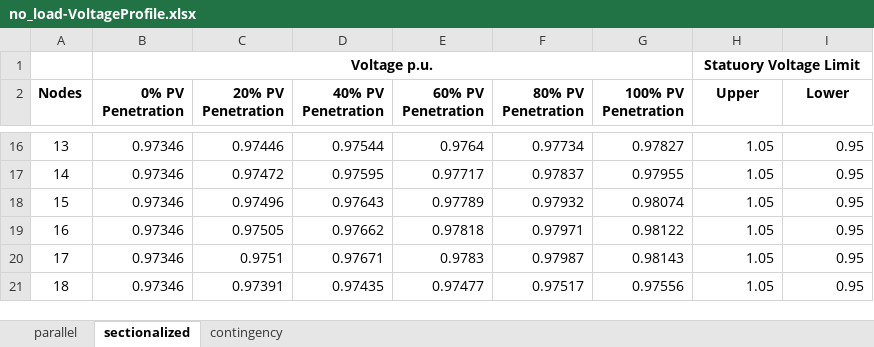
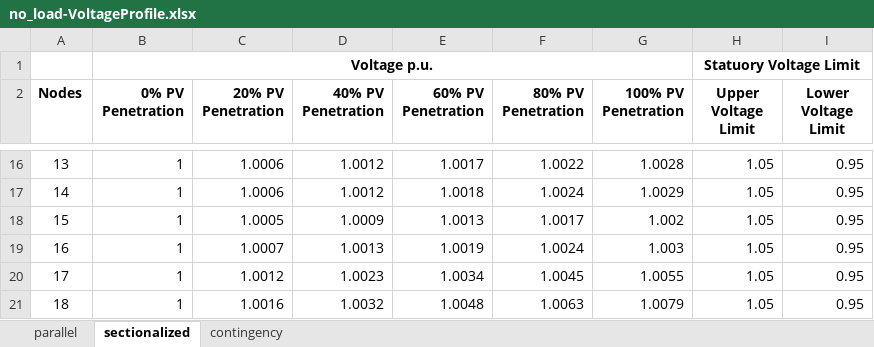
Before and after one commit to afiqhafizuddin/static-DUMA, an Excel workbook: no_load-VoltageProfile.xlsx, sheet sectionalized, drawn as a sheet; only a part is shown, gaps mark what is left out; values as stored, in another font and other column widths than the file's, no borders; charts and pictures not drawn; the diff covers the shown part only; the diff names each change by its address in the sheet, - before the commit and + after, or states it on an @@ line.

```diff
--- a/no_load-VoltageProfile.xlsx (sheet sectionalized)
+++ b/no_load-VoltageProfile.xlsx (sheet sectionalized)
-H2: Upper
+H2: Upper Voltage Limit
-I2: Lower
+I2: Lower Voltage Limit
-B16:B21 (0% PV Penetration): 0.97346
+B16:B21 (0% PV Penetration): 1
-C16 (20% PV Penetration): 0.97446
+C16 (20% PV Penetration): 1.0006
-D16 (40% PV Penetration): 0.97544
+D16 (40% PV Penetration): 1.0012
-E16 (60% PV Penetration): 0.9764
+E16 (60% PV Penetration): 1.0017
-F16 (80% PV Penetration): 0.97734
+F16 (80% PV Penetration): 1.0022
-G16 (100% PV Penetration): 0.97827
+G16 (100% PV Penetration): 1.0028
-C17 (20% PV Penetration): 0.97472
+C17 (20% PV Penetration): 1.0006
-D17 (40% PV Penetration): 0.97595
+D17 (40% PV Penetration): 1.0012
-E17 (60% PV Penetration): 0.97717
+E17 (60% PV Penetration): 1.0018
-F17 (80% PV Penetration): 0.97837
+F17 (80% PV Penetration): 1.0024
-G17 (100% PV Penetration): 0.97955
+G17 (100% PV Penetration): 1.0029
-C18 (20% PV Penetration): 0.97496
+C18 (20% PV Penetration): 1.0005
-D18 (40% PV Penetration): 0.97643
+D18 (40% PV Penetration): 1.0009
-E18 (60% PV Penetration): 0.97789
+E18 (60% PV Penetration): 1.0013
-F18 (80% PV Penetration): 0.97932
+F18 (80% PV Penetration): 1.0017
-G18 (100% PV Penetration): 0.98074
+G18 (100% PV Penetration): 1.002
-C19 (20% PV Penetration): 0.97505
+C19 (20% PV Penetration): 1.0007
-D19 (40% PV Penetration): 0.97662
+D19 (40% PV Penetration): 1.0013
-E19 (60% PV Penetration): 0.97818
+E19 (60% PV Penetration): 1.0019
-F19 (80% PV Penetration): 0.97971
+F19 (80% PV Penetration): 1.0024
-G19 (100% PV Penetration): 0.98122
+G19 (100% PV Penetration): 1.003
-C20 (20% PV Penetration): 0.9751
+C20 (20% PV Penetration): 1.0012
-D20 (40% PV Penetration): 0.97671
+D20 (40% PV Penetration): 1.0023
-E20 (60% PV Penetration): 0.9783
+E20 (60% PV Penetration): 1.0034
-F20 (80% PV Penetration): 0.97987
+F20 (80% PV Penetration): 1.0045
-G20 (100% PV Penetration): 0.98143
+G20 (100% PV Penetration): 1.0055
-C21 (20% PV Penetration): 0.97391
+C21 (20% PV Penetration): 1.0016
-D21 (40% PV Penetration): 0.97435
+D21 (40% PV Penetration): 1.0032
-E21 (60% PV Penetration): 0.97477
+E21 (60% PV Penetration): 1.0048
-F21 (80% PV Penetration): 0.97517
+F21 (80% PV Penetration): 1.0063
-G21 (100% PV Penetration): 0.97556
+G21 (100% PV Penetration): 1.0079
```
Also changed, not shown: 2 added rows, 2 removed rows and 186 edited cells elsewhere in this sheet, sheet parallel, sheet contingency, charts or pictures, peak_load-VoltageProfile.xlsx, 5 other files.
